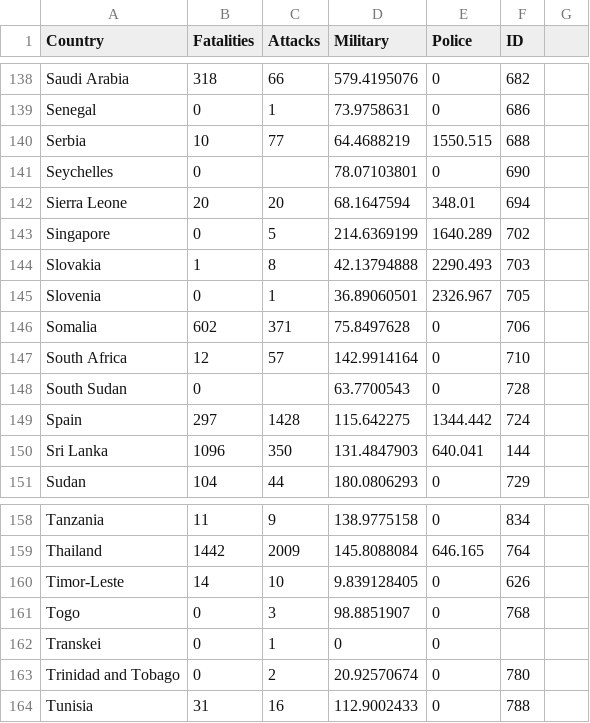
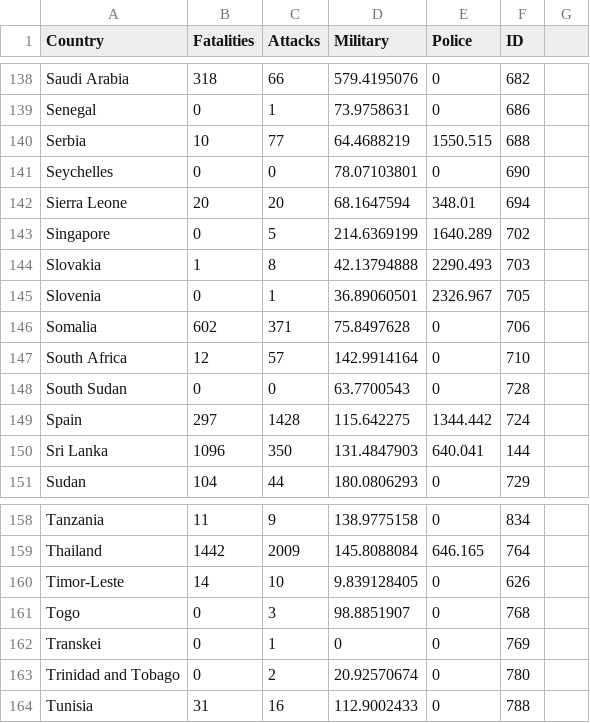
Before and after one commit to FranciscoCecilio/VIS, a CSV file: dataGrouped_id.csv, drawn as a sheet; only a part is shown, gaps mark what is left out; the diff covers the shown part only.

```diff
--- a/dataGrouped_id.csv
+++ b/dataGrouped_id.csv
@@ -140,3 +140,3 @@ Senegal,0,1,73.9758631,0,686
 Serbia,10,77,64.4688219,1550.515,688
-Seychelles,0,,78.07103801,0,690
+Seychelles,0,0,78.07103801,0,690
 Sierra Leone,20,20,68.1647594,348.01,694
@@ -147,3 +147,3 @@ Somalia,602,371,75.8497628,0,706
 South Africa,12,57,142.9914164,0,710
-South Sudan,0,,63.7700543,0,728
+South Sudan,0,0,63.7700543,0,728
 Spain,297,1428,115.642275,1344.442,724
@@ -161,3 +161,3 @@ Timor-Leste,14,10,9.839128405,0,626
 Togo,0,3,98.8851907,0,768
-Transkei,0,1,0,0,
+Transkei,0,1,0,0,769
 Trinidad and Tobago,0,2,20.92570674,0,780
```
Also changed, not shown: 4 added rows, 4 removed rows and 13 edited cells elsewhere in this file.
